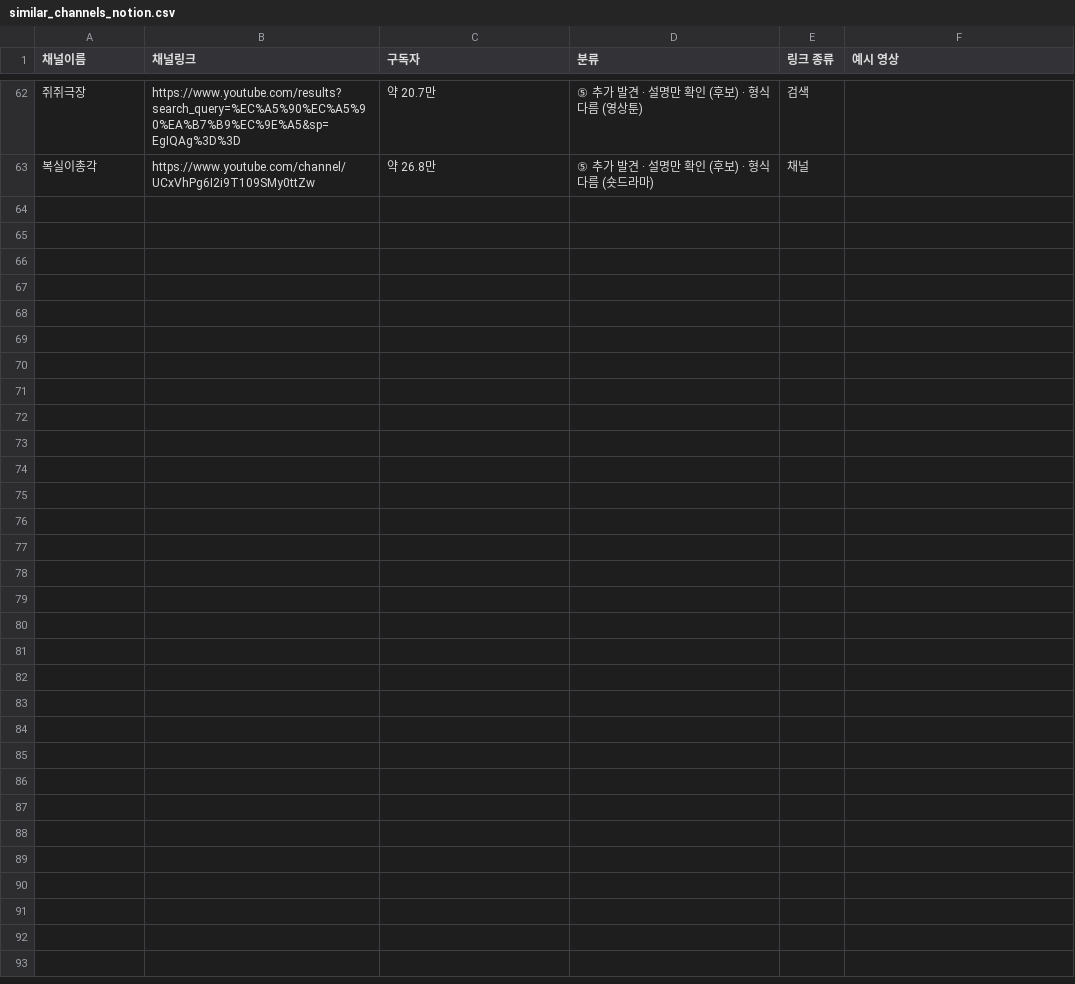
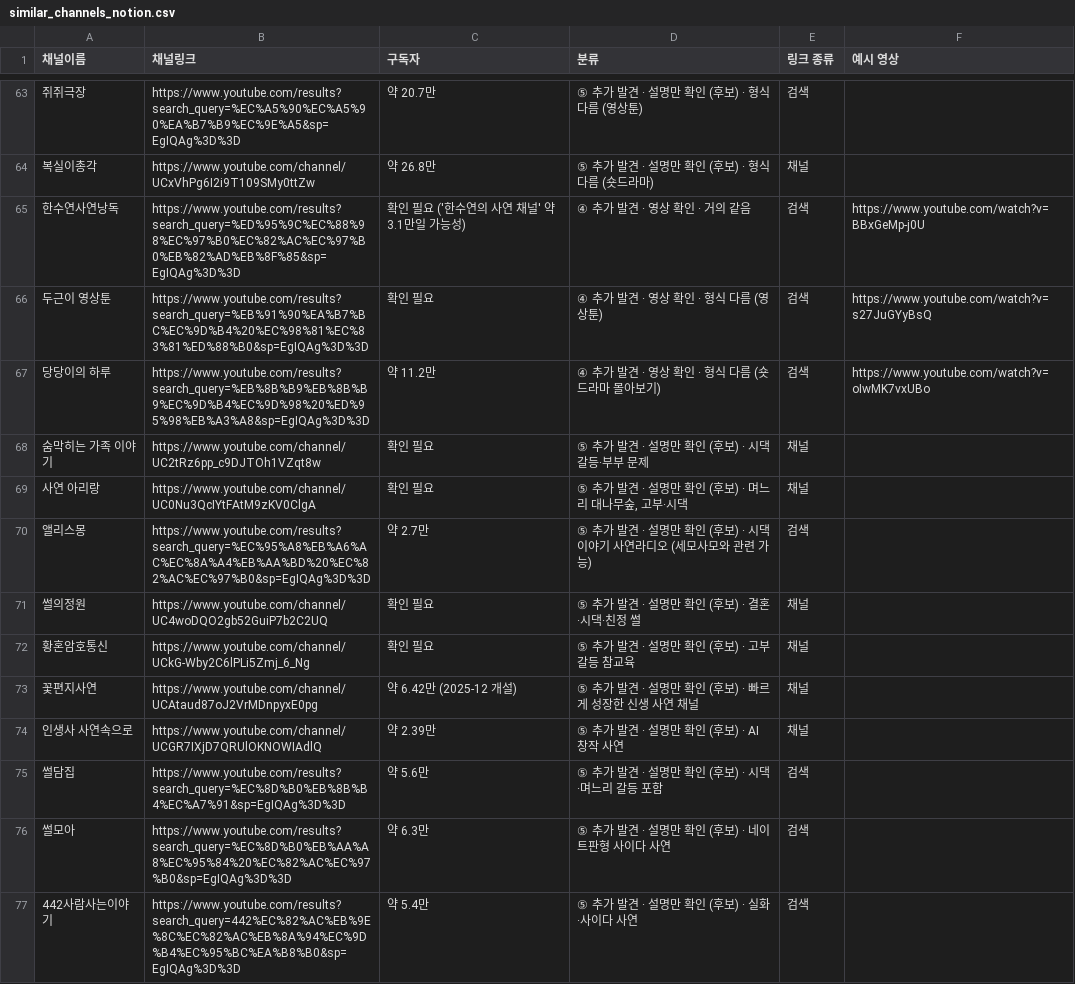
Before and after one commit to srla112/gpt-study, a CSV file: channels/similar_channels_notion.csv, drawn as a sheet; only a part is shown, gaps mark what is left out; the diff covers the shown part only; the diff names each change by its address in the sheet, - before the commit and + after, or states it on an @@ line.

```diff
--- a/channels/similar_channels_notion.csv
+++ b/channels/similar_channels_notion.csv
+row 65: 한수연사연낭독 | https://www.youtube.com/results?search_query=%ED%95%9C%EC%88%98%EC%97%B0%EC%82%AC%EC%97%B0%EB%82%AD%EB%8F%85&sp=EgIQAg%3D%3D | 확인 필요 ('한수연의 사연 채널' 약 3.1만일 가능성) | ④ 추가 발견 · 영상 확인 · 거의 같음 | 검색 | https://www.youtube.com/watch?v=BBxGeMp-j0U
+row 66: 두근이 영상툰 | https://www.youtube.com/results?search_query=%EB%91%90%EA%B7%BC%EC%9D%B4%20%EC%98%81%EC%83%81%ED%88%B0&sp=EgIQAg%3D%3D | 확인 필요 | ④ 추가 발견 · 영상 확인 · 형식 다름 (영상툰) | 검색 | https://www.youtube.com/watch?v=s27JuGYyBsQ
+row 67: 당당이의 하루 | https://www.youtube.com/results?search_query=%EB%8B%B9%EB%8B%B9%EC%9D%B4%EC%9D%98%20%ED%95%98%EB%A3%A8&sp=EgIQAg%3D%3D | 약 11.2만 | ④ 추가 발견 · 영상 확인 · 형식 다름 (숏드라마 몰아보기) | 검색 | https://www.youtube.com/watch?v=oIwMK7vxUBo
+row 68: 숨막히는 가족 이야기 | https://www.youtube.com/channel/UC2tRz6pp_c9DJTOh1VZqt8w | 확인 필요 | ⑤ 추가 발견 · 설명만 확인 (후보) · 시댁 갈등·부부 문제 | 채널
+row 69: 사연 아리랑 | https://www.youtube.com/channel/UC0Nu3QcIYtFAtM9zKV0ClgA | 확인 필요 | ⑤ 추가 발견 · 설명만 확인 (후보) · 며느리 대나무숲, 고부·시댁 | 채널
+row 70: 앨리스몽 | https://www.youtube.com/results?search_query=%EC%95%A8%EB%A6%AC%EC%8A%A4%EB%AA%BD%20%EC%82%AC%EC%97%B0&sp=EgIQAg%3D%3D | 약 2.7만 | ⑤ 추가 발견 · 설명만 확인 (후보) · 시댁이야기 사연라디오 (세모사모와 관련 가능) | 검색
+row 71: 썰의정원 | https://www.youtube.com/channel/UC4woDQO2gb52GuiP7b2C2UQ | 확인 필요 | ⑤ 추가 발견 · 설명만 확인 (후보) · 결혼·시댁·친정 썰 | 채널
+row 72: 황혼암호통신 | https://www.youtube.com/channel/UCkG-Wby2C6lPLi5Zmj_6_Ng | 확인 필요 | ⑤ 추가 발견 · 설명만 확인 (후보) · 고부갈등 참교육 | 채널
+row 73: 꽃편지사연 | https://www.youtube.com/channel/UCAtaud87oJ2VrMDnpyxE0pg | 약 6.42만 (2025-12 개설) | ⑤ 추가 발견 · 설명만 확인 (후보) · 빠르게 성장한 신생 사연 채널 | 채널
+row 74: 인생사 사연속으로 | https://www.youtube.com/channel/UCGR7IXjD7QRUlOKNOWIAdlQ | 약 2.39만 | ⑤ 추가 발견 · 설명만 확인 (후보) · AI 창작 사연 | 채널
+row 75: 썰담집 | https://www.youtube.com/results?search_query=%EC%8D%B0%EB%8B%B4%EC%A7%91&sp=EgIQAg%3D%3D | 약 5.6만 | ⑤ 추가 발견 · 설명만 확인 (후보) · 시댁·며느리 갈등 포함 | 검색
+row 76: 썰모아 | https://www.youtube.com/results?search_query=%EC%8D%B0%EB%AA%A8%EC%95%84%20%EC%82%AC%EC%97%B0&sp=EgIQAg%3D%3D | 약 6.3만 | ⑤ 추가 발견 · 설명만 확인 (후보) · 네이트판형 사이다 사연 | 검색
+row 77: 442사람사는이야기 | https://www.youtube.com/results?search_query=442%EC%82%AC%EB%9E%8C%EC%82%AC%EB%8A%94%EC%9D%B4%EC%95%BC%EA%B8%B0&sp=EgIQAg%3D%3D | 약 5.4만 | ⑤ 추가 발견 · 설명만 확인 (후보) · 실화·사이다 사연 | 검색
```
Also changed, not shown: 14 added rows elsewhere in this file, channels/unknown_channel_videos.csv, 2 other files.
